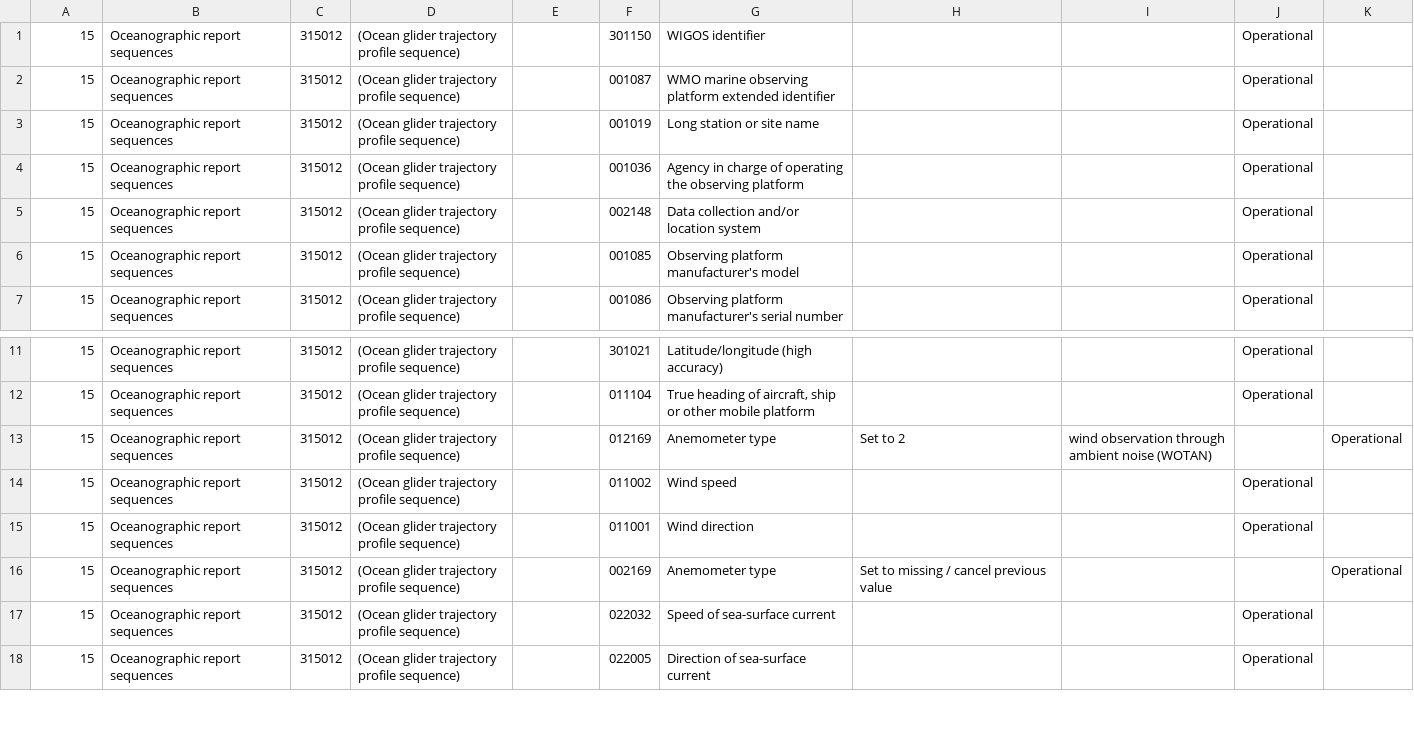
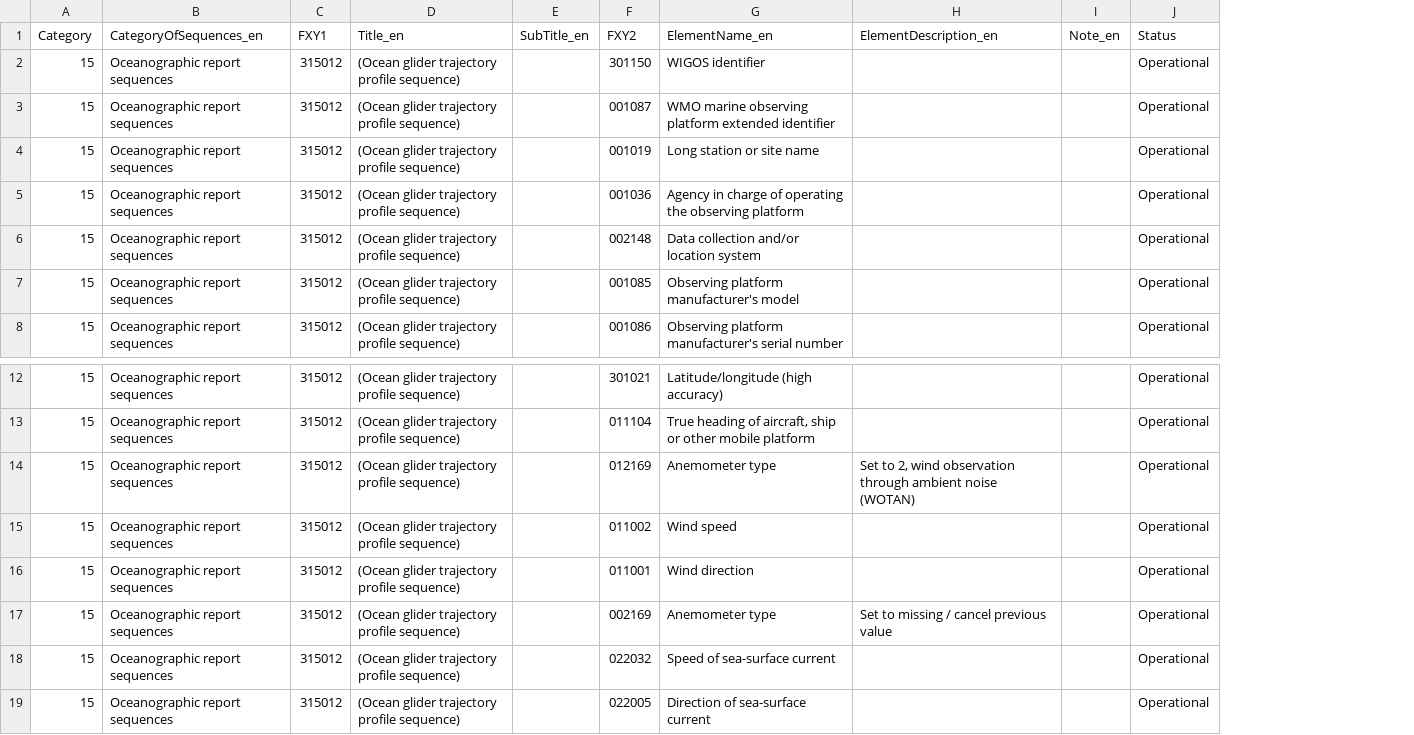
Before and after one commit to castelao/BUFR, a CSV file: bufr-lib/tables/glider.csv, drawn as a sheet; only a part is shown, gaps mark what is left out; removed rows and columns are numbered as before the commit, all else as after; the diff names each change by its address in the sheet, - before the commit and + after, or states it on an @@ line.

```diff
--- a/bufr-lib/tables/glider.csv
+++ b/bufr-lib/tables/glider.csv
-column I, row 13: wind observation through ambient noise (WOTAN)
+column I, empty
-column K, rows 13-16: Operational |  |  | Operational
+row 1: Category | CategoryOfSequences_en | FXY1 | Title_en | SubTitle_en | FXY2 | ElementName_en | ElementDescription_en | Note_en | Status
-H14: Set to 2
+H14: Set to 2, wind observation through ambient noise (WOTAN)
-J14: (empty)
+J14: Operational
-J17: (empty)
+J17: Operational
```
Also changed, not shown: 1 other file.
